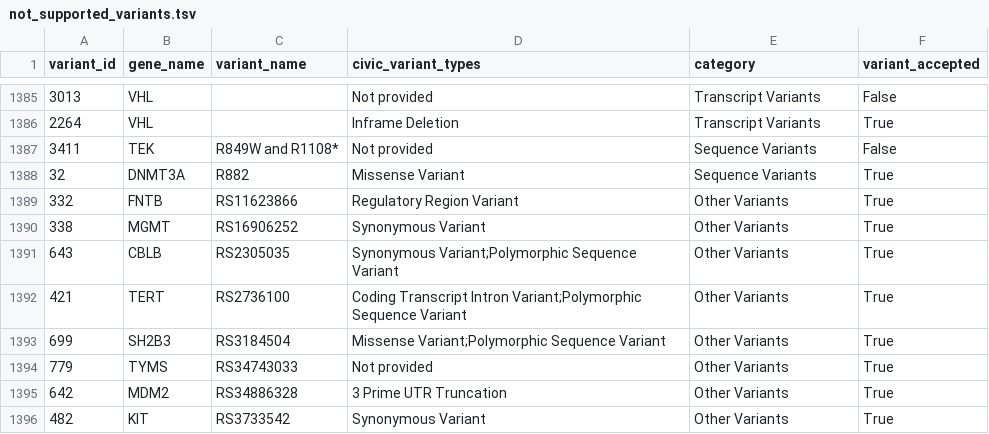
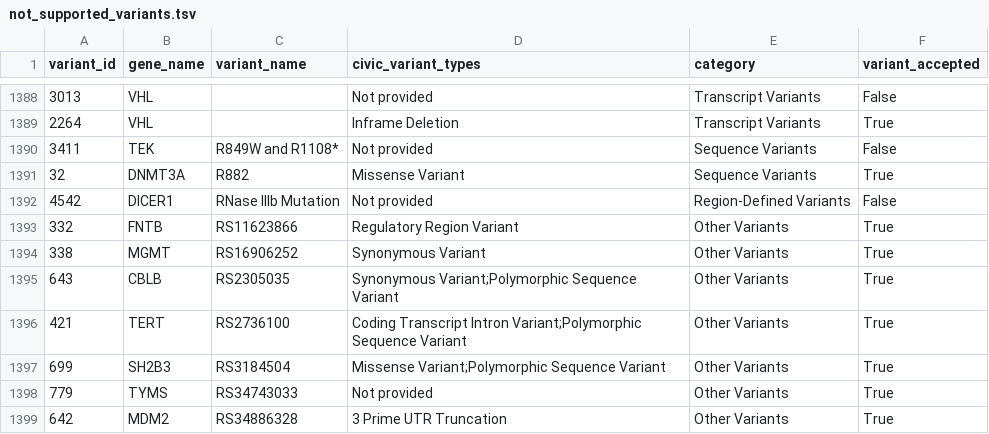
Before and after one commit to GenomicMedLab/variation-normalizer-manuscript, a TSV file: analysis/civic/variation_analysis/not_supported_variants.tsv, drawn as a sheet; only a part is shown, gaps mark what is left out; the shorter side is filled out with more unchanged rows; the diff covers the shown part only.

```diff
--- a/analysis/civic/variation_analysis/not_supported_variants.tsv
+++ b/analysis/civic/variation_analysis/not_supported_variants.tsv
@@ -1388,2 +1391,3 @@ variant_id	gene_name	variant_name	civic_variant_types	category	variant_accepted
 32	DNMT3A	R882	Missense Variant	Sequence Variants	True
+4542	DICER1	RNase IIIb Mutation	Not provided	Region-Defined Variants	False
 332	FNTB	RS11623866	Regulatory Region Variant	Other Variants	True
```
Also changed, not shown: 7 added rows elsewhere in this file, analysis/civic/variation_analysis/should_be_able_to_normalize_protein_variant_queries.tsv, analysis/civic/variation_analysis/unable_to_normalize_queries.tsv, 1 other file.
